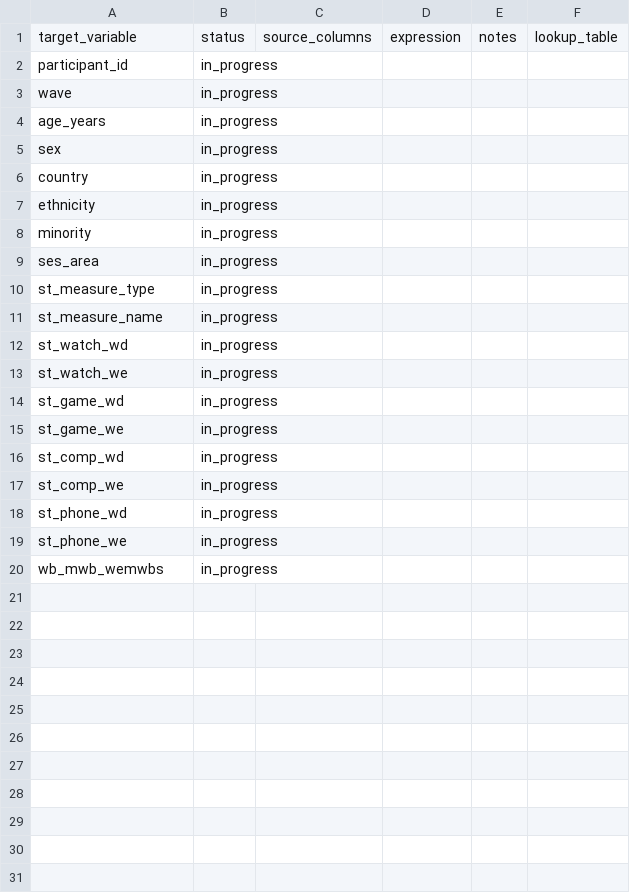
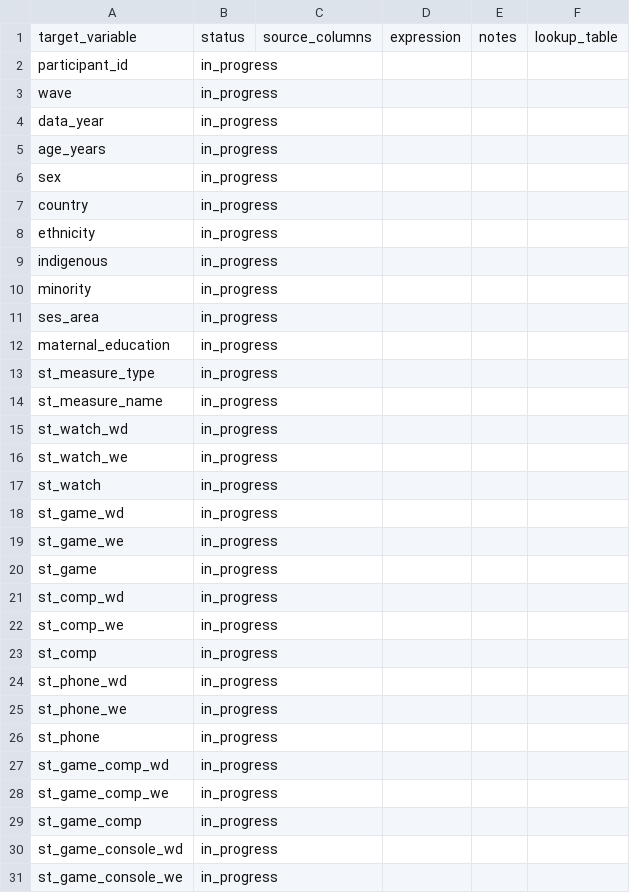
Before and after one commit to Motivation-and-Behaviour/bigger_picture, a CSV file: harmonisation/templates/dataset/variables.csv, drawn as a sheet; only a part is shown; the shorter side is filled out with more unchanged rows; the diff covers the shown part only.

```diff
--- a/harmonisation/templates/dataset/variables.csv
+++ b/harmonisation/templates/dataset/variables.csv
@@ -3,2 +3,3 @@ participant_id,in_progress,,,,
 wave,in_progress,,,,
+data_year,in_progress,,,,
 age_years,in_progress,,,,
@@ -7,4 +8,6 @@ country,in_progress,,,,
 ethnicity,in_progress,,,,
+indigenous,in_progress,,,,
 minority,in_progress,,,,
 ses_area,in_progress,,,,
+maternal_education,in_progress,,,,
 st_measure_type,in_progress,,,,
@@ -13,7 +16,16 @@ st_watch_wd,in_progress,,,,
 st_watch_we,in_progress,,,,
+st_watch,in_progress,,,,
 st_game_wd,in_progress,,,,
 st_game_we,in_progress,,,,
+st_game,in_progress,,,,
 st_comp_wd,in_progress,,,,
 st_comp_we,in_progress,,,,
+st_comp,in_progress,,,,
 st_phone_wd,in_progress,,,,
 st_phone_we,in_progress,,,,
+st_phone,in_progress,,,,
+st_game_comp_wd,in_progress,,,,
+st_game_comp_we,in_progress,,,,
+st_game_comp,in_progress,,,,
+st_game_console_wd,in_progress,,,,
+st_game_console_we,in_progress,,,,
```
Also changed, not shown: 29 added rows elsewhere in this file, harmonisation/datasets/BPIPD-21/variables.csv, 17 other files.
